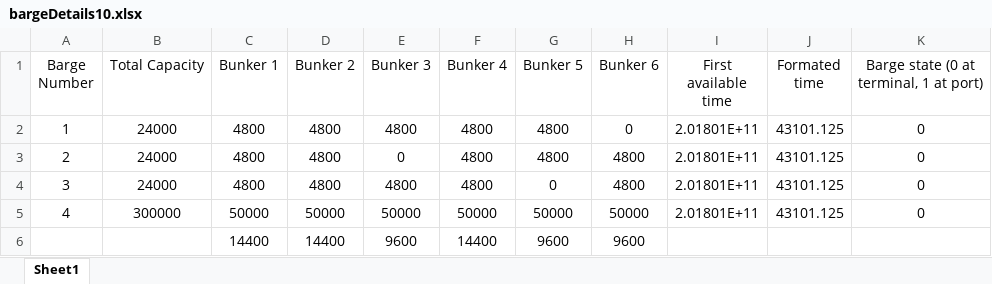
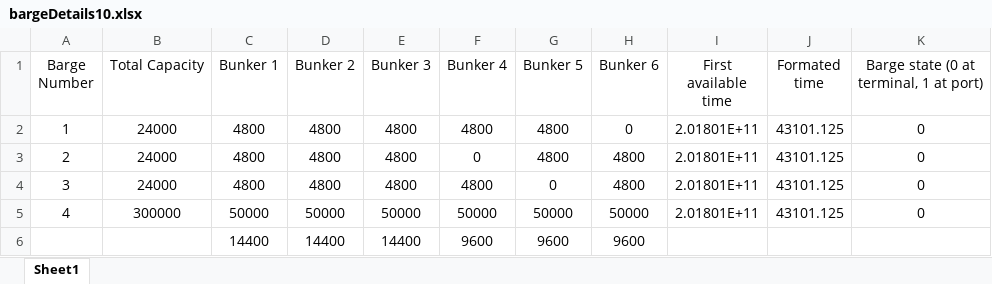
Before and after one commit to FD-BEAN/Simuel, an Excel workbook: bargeDetails10.xlsx, sheet Sheet1, drawn as a sheet; values as stored, in another font and other column widths than the file's, no borders; the diff names each change by its address in the sheet, - before the commit and + after, or states it on an @@ line.

```diff
--- a/bargeDetails10.xlsx (sheet Sheet1)
+++ b/bargeDetails10.xlsx (sheet Sheet1)
-E3 (Bunker 3): 0
+E3 (Bunker 3): 4800
-F3 (Bunker 4): 4800
+F3 (Bunker 4): 0
-E6 (Bunker 3): 9600
+E6 (Bunker 3): 14400
-F6 (Bunker 4): 14400
+F6 (Bunker 4): 9600
```
Also changed, not shown: bargeDetails12.xlsx, 33 other files.
